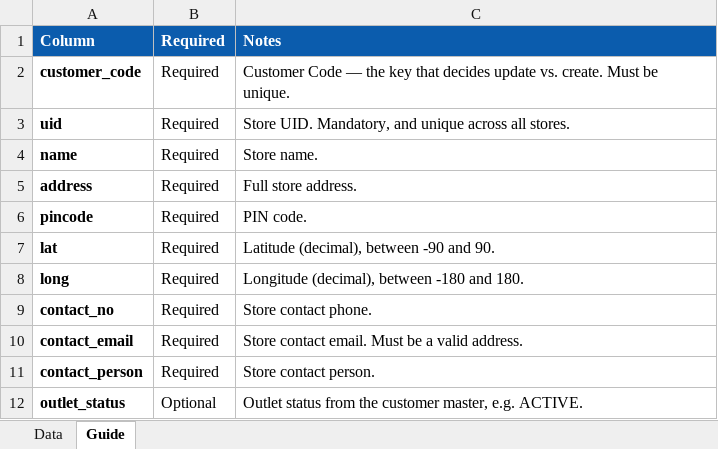
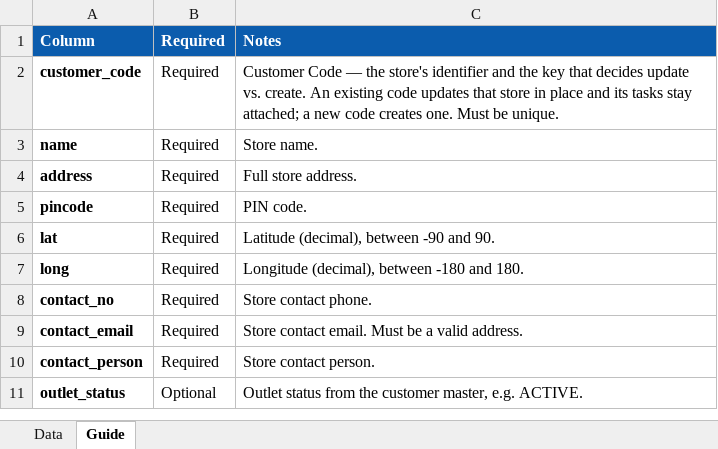
Before and after one commit to VBL-GIT/signage, an Excel workbook: docs/bulk-templates/stores_sample.xlsx, sheet Guide, drawn as a sheet; values as stored, in another font and other column widths than the file's, no borders; the diff names each change by its address in the sheet, - before the commit and + after, or states it on an @@ line.

```diff
--- a/docs/bulk-templates/stores_sample.xlsx (sheet Guide)
+++ b/docs/bulk-templates/stores_sample.xlsx (sheet Guide)
-C2: …— the key that decides update vs. create. Must be…
+C2: …— the store's identifier and the key that decides update vs. create. An existing code updates that store in place and its tasks stay attached; a new code creates one. Must be…
-row 3: uid | Required | Store UID. Mandatory, and unique across all stores.
```
Also changed, not shown: sheet Data, docs/bulk-templates/tasks_direct_sample.xlsx, docs/bulk-templates/tasks_recee_sample.xlsx, 37 other files.
